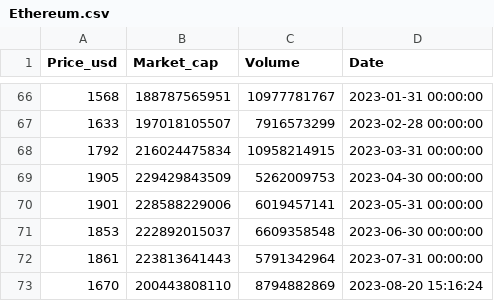
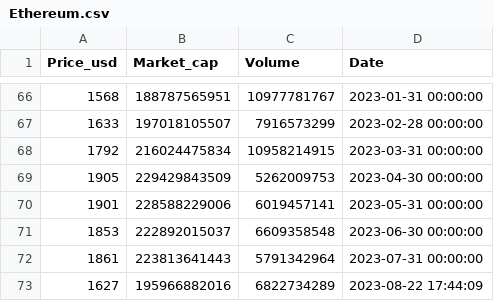
Before and after one commit to Galo0000/Analitics_Proyect_Cryptocurrency, a CSV file: Data/Ethereum.csv, drawn as a sheet; only a part is shown, gaps mark what is left out; removed rows and columns are numbered as before the commit, all else as after; the diff names each change by its address in the sheet, - before the commit and + after, or states it on an @@ line.

```diff
--- a/Data/Ethereum.csv
+++ b/Data/Ethereum.csv
-row 73: 1670 | 200443808110 | 8794882869 | 2023-08-20 15:16:24
+row 73: 1627 | 195966882016 | 6822734289 | 2023-08-22 17:44:09
```
Also changed, not shown: Data/Bitcoin.csv, Data/Cardano.csv, 10 other files.
